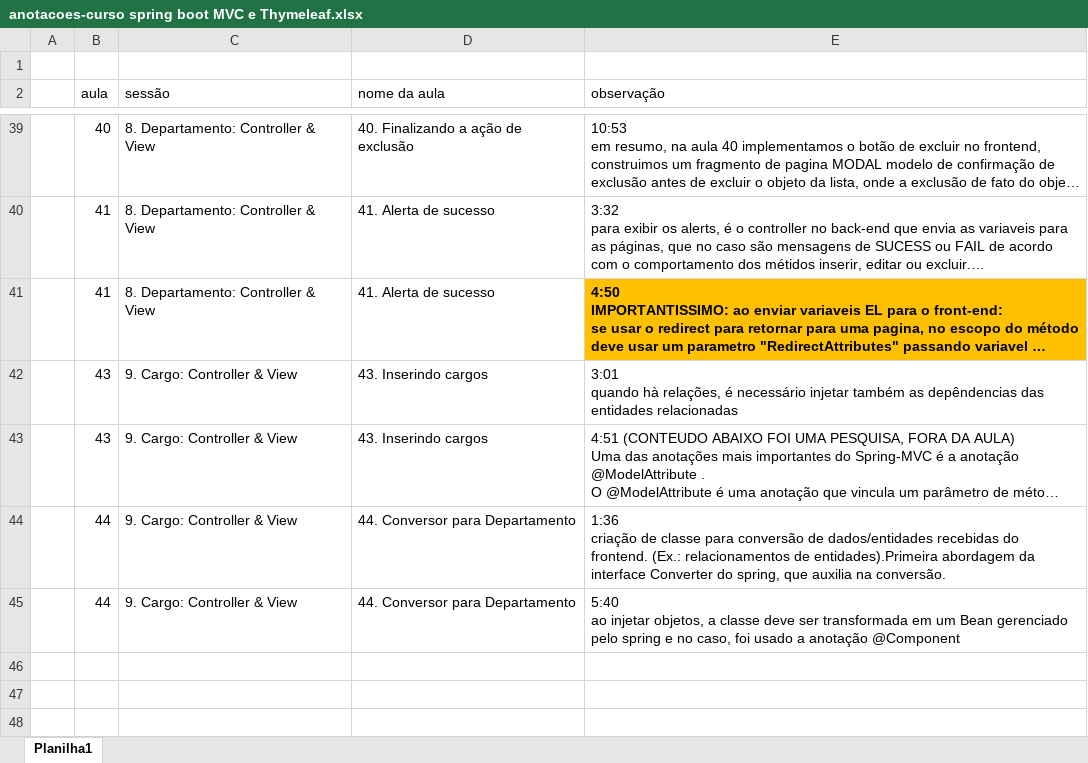
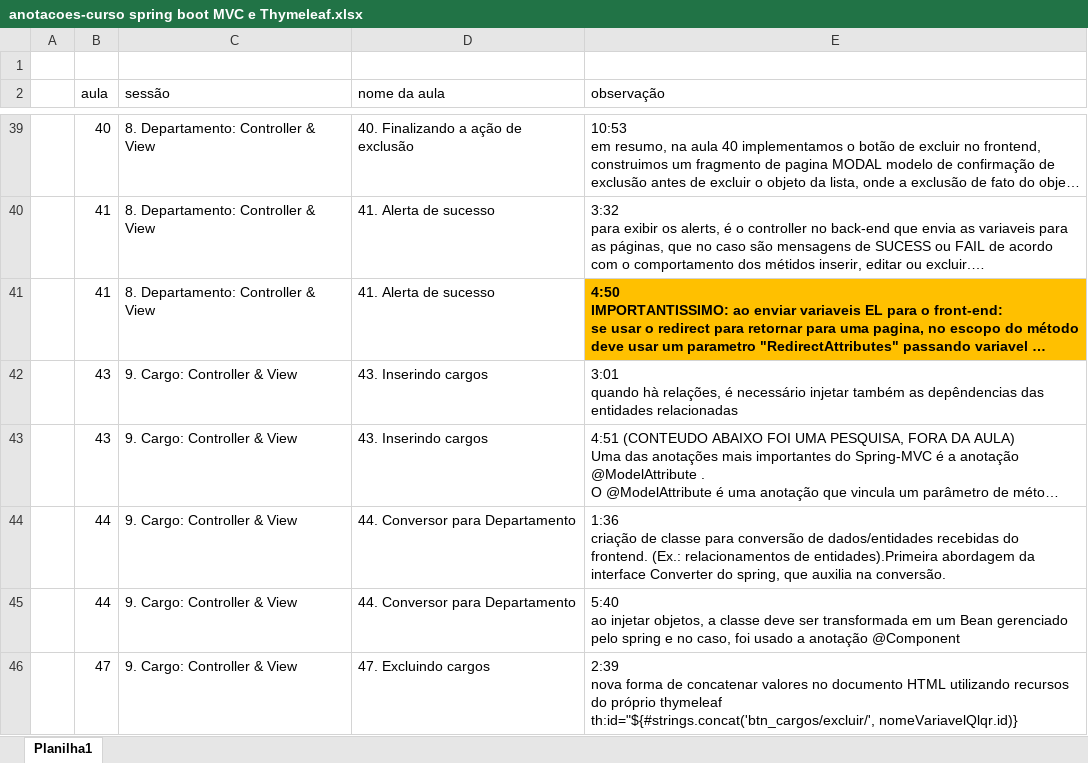
Before and after one commit to emerson-roots/curso-spring-MVC-thymeleaf, an Excel workbook: anotacoes-curso spring boot MVC e Thymeleaf.xlsx, sheet Planilha1, drawn as a sheet; only a part is shown, gaps mark what is left out; long unchanged cells end in …; values as stored, in another font and other column widths than the file's, no borders; ↵ is a line break in a cell; the diff names each change by its address in the sheet, - before the commit and + after, or states it on an @@ line.

Commit message:
Aula 47 - Excluindo cargos

```diff
--- a/anotacoes-curso spring boot MVC e Thymeleaf.xlsx (sheet Planilha1)
+++ b/anotacoes-curso spring boot MVC e Thymeleaf.xlsx (sheet Planilha1)
+row 46:  | 47 | 9. Cargo: Controller & View | 47. Excluindo cargos | 2:39 ↵ nova forma de concatenar valores no documento HTML utilizando recursos do próprio thymeleaf ↵ th:id="${#strings.concat('btn_cargos/excluir/', nomeVariavelQlqr.id)}
```
Also changed, not shown: 4 other files.
